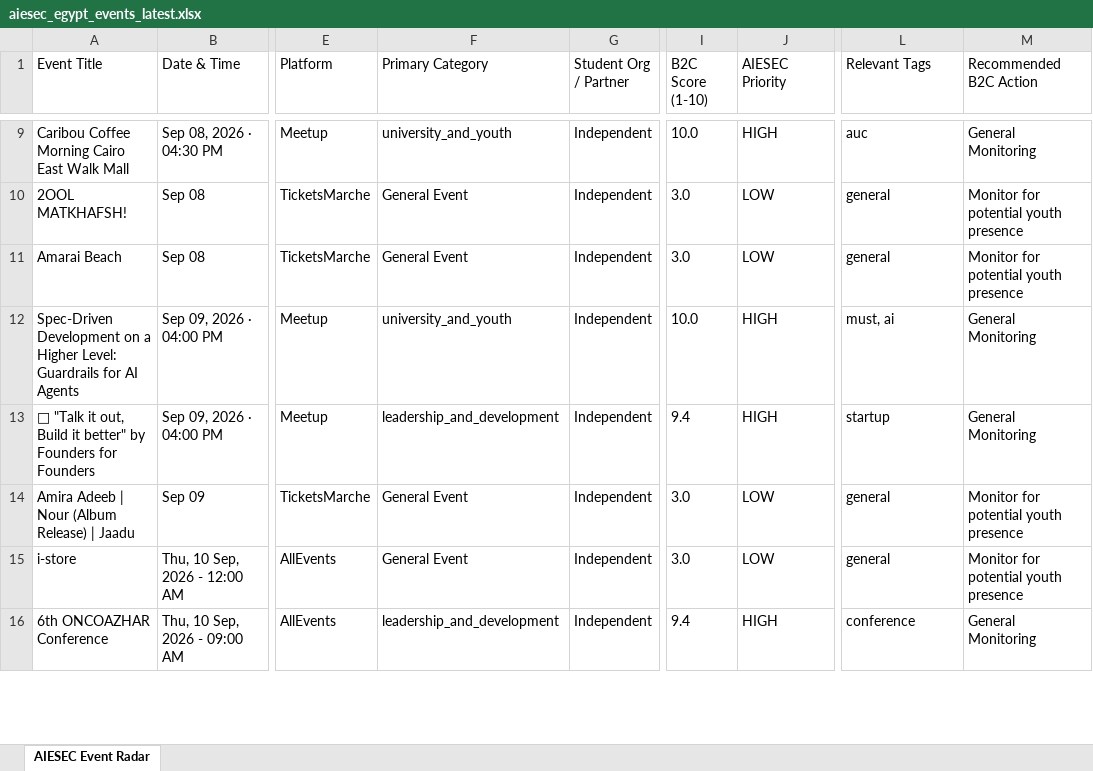
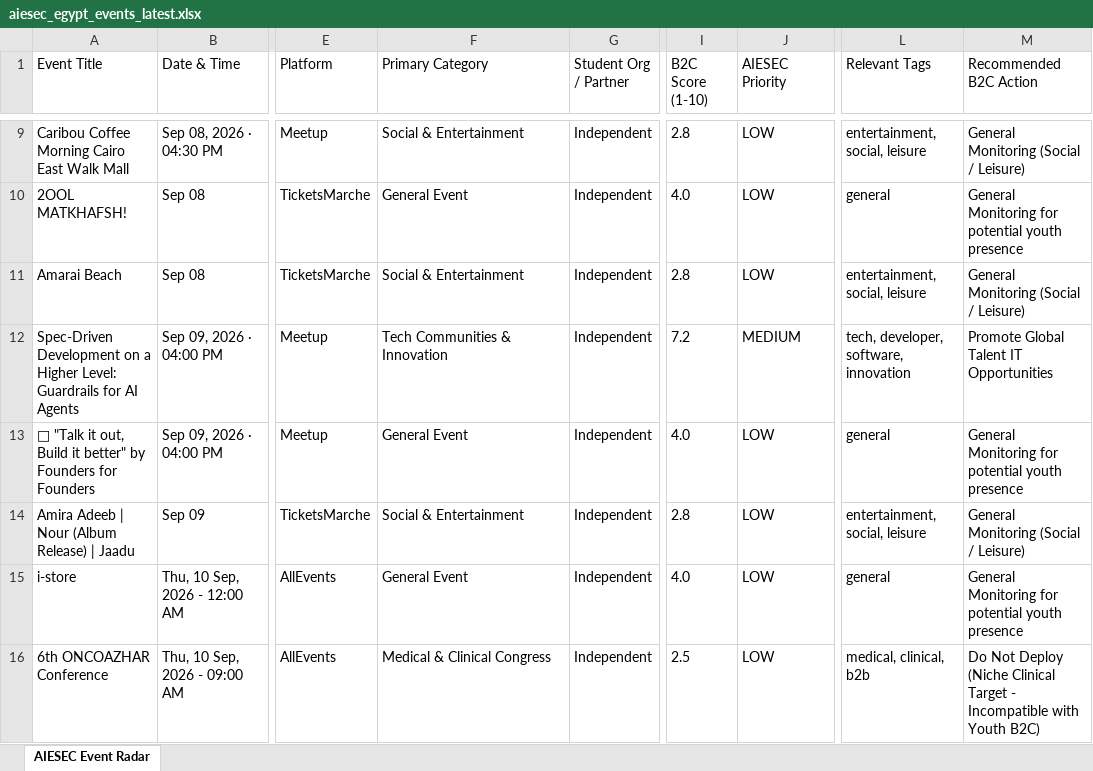
Before and after one commit to abdelrahmanmotazz/aiesec-event-radar, an Excel workbook: data/aiesec_egypt_events_latest.xlsx, sheet AIESEC Event Radar, drawn as a sheet; only a part is shown, gaps mark what is left out; values as stored, in another font and other column widths than the file's, no borders; the diff covers the shown part only; the diff names each change by its address in the sheet, - before the commit and + after, or states it on an @@ line.

Commit message:
feat: calibrate B2C scoring engine with penalty filters and replace mock Instagram items with verified community events

```diff
--- a/data/aiesec_egypt_events_latest.xlsx (sheet AIESEC Event Radar)
+++ b/data/aiesec_egypt_events_latest.xlsx (sheet AIESEC Event Radar)
-F9 (Primary Category): university_and_youth
+F9 (Primary Category): Social & Entertainment
-I9 (B2C Score (1-10)): 10.0
+I9 (B2C Score (1-10)): 2.8
-J9 (AIESEC Priority): HIGH
+J9 (AIESEC Priority): LOW
-L9 (Relevant Tags): auc
+L9 (Relevant Tags): entertainment, social, leisure
-M9 (Recommended B2C Action): General Monitoring
+M9 (Recommended B2C Action): General Monitoring (Social / Leisure)
-I10 (B2C Score (1-10)): 3.0
+I10 (B2C Score (1-10)): 4.0
-M10 (Recommended B2C Action): Monitor for potential youth presence
+M10 (Recommended B2C Action): General Monitoring for potential youth presence
-F11 (Primary Category): General Event
+F11 (Primary Category): Social & Entertainment
-I11 (B2C Score (1-10)): 3.0
+I11 (B2C Score (1-10)): 2.8
-L11 (Relevant Tags): general
+L11 (Relevant Tags): entertainment, social, leisure
-M11 (Recommended B2C Action): Monitor for potential youth presence
+M11 (Recommended B2C Action): General Monitoring (Social / Leisure)
-F12 (Primary Category): university_and_youth
+F12 (Primary Category): Tech Communities & Innovation
-I12 (B2C Score (1-10)): 10.0
+I12 (B2C Score (1-10)): 7.2
-J12 (AIESEC Priority): HIGH
+J12 (AIESEC Priority): MEDIUM
-L12 (Relevant Tags): must, ai
+L12 (Relevant Tags): tech, developer, software, innovation
-M12 (Recommended B2C Action): General Monitoring
+M12 (Recommended B2C Action): Promote Global Talent IT Opportunities
-F13 (Primary Category): leadership_and_development
+F13 (Primary Category): General Event
-I13 (B2C Score (1-10)): 9.4
+I13 (B2C Score (1-10)): 4.0
-J13 (AIESEC Priority): HIGH
+J13 (AIESEC Priority): LOW
-L13 (Relevant Tags): startup
+L13 (Relevant Tags): general
-M13 (Recommended B2C Action): General Monitoring
+M13 (Recommended B2C Action): General Monitoring for potential youth presence
-F14 (Primary Category): General Event
+F14 (Primary Category): Social & Entertainment
-I14 (B2C Score (1-10)): 3.0
+I14 (B2C Score (1-10)): 2.8
-L14 (Relevant Tags): general
+L14 (Relevant Tags): entertainment, social, leisure
-M14 (Recommended B2C Action): Monitor for potential youth presence
+M14 (Recommended B2C Action): General Monitoring (Social / Leisure)
-I15 (B2C Score (1-10)): 3.0
+I15 (B2C Score (1-10)): 4.0
-M15 (Recommended B2C Action): Monitor for potential youth presence
+M15 (Recommended B2C Action): General Monitoring for potential youth presence
-F16 (Primary Category): leadership_and_development
+F16 (Primary Category): Medical & Clinical Congress
-I16 (B2C Score (1-10)): 9.4
+I16 (B2C Score (1-10)): 2.5
-J16 (AIESEC Priority): HIGH
+J16 (AIESEC Priority): LOW
-L16 (Relevant Tags): conference
+L16 (Relevant Tags): medical, clinical, b2b
-M16 (Recommended B2C Action): General Monitoring
+M16 (Recommended B2C Action): Do Not Deploy (Niche Clinical Target - Incompatible with Youth B2C)
```
Also changed, not shown: 4 added rows, 4 removed rows and 846 edited cells elsewhere in this sheet, 10 other files.
